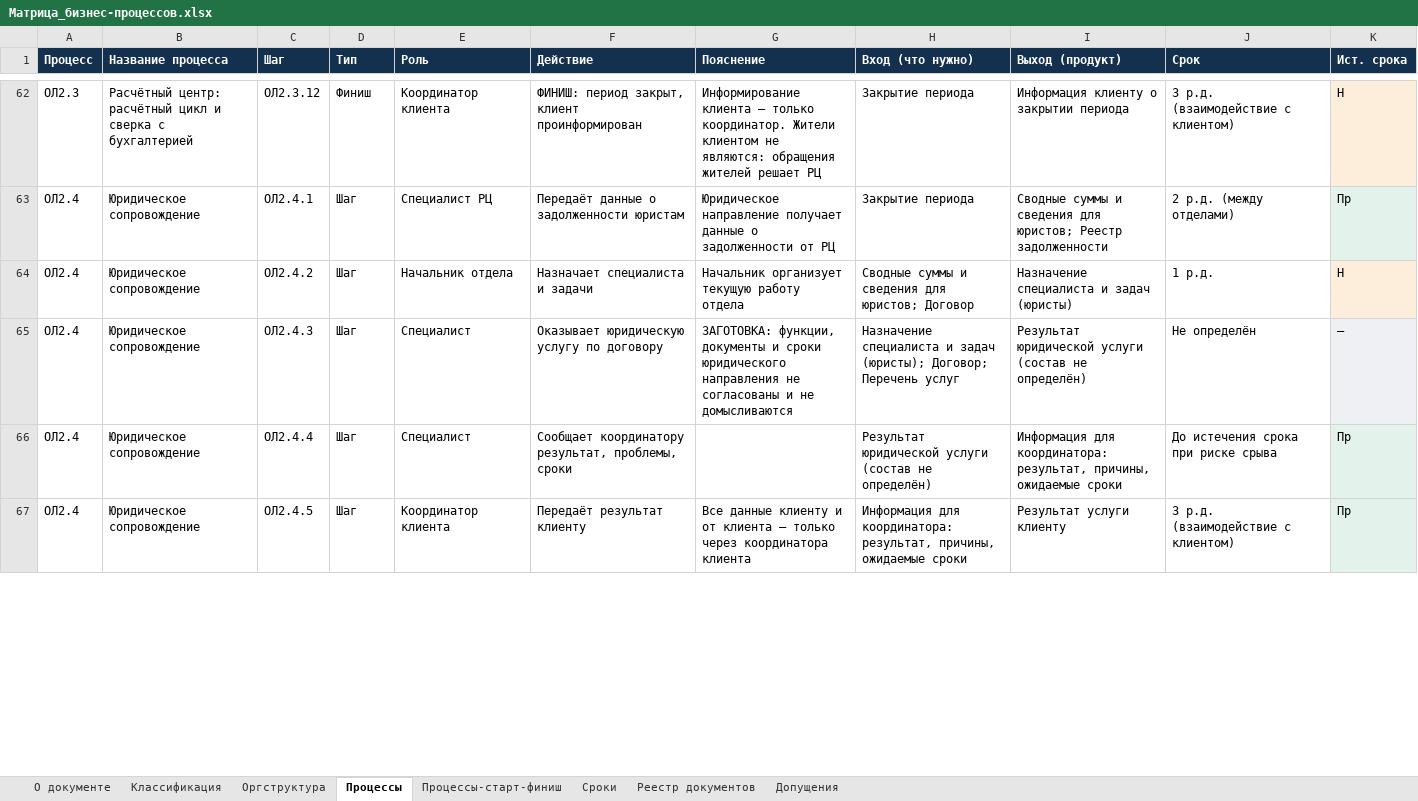
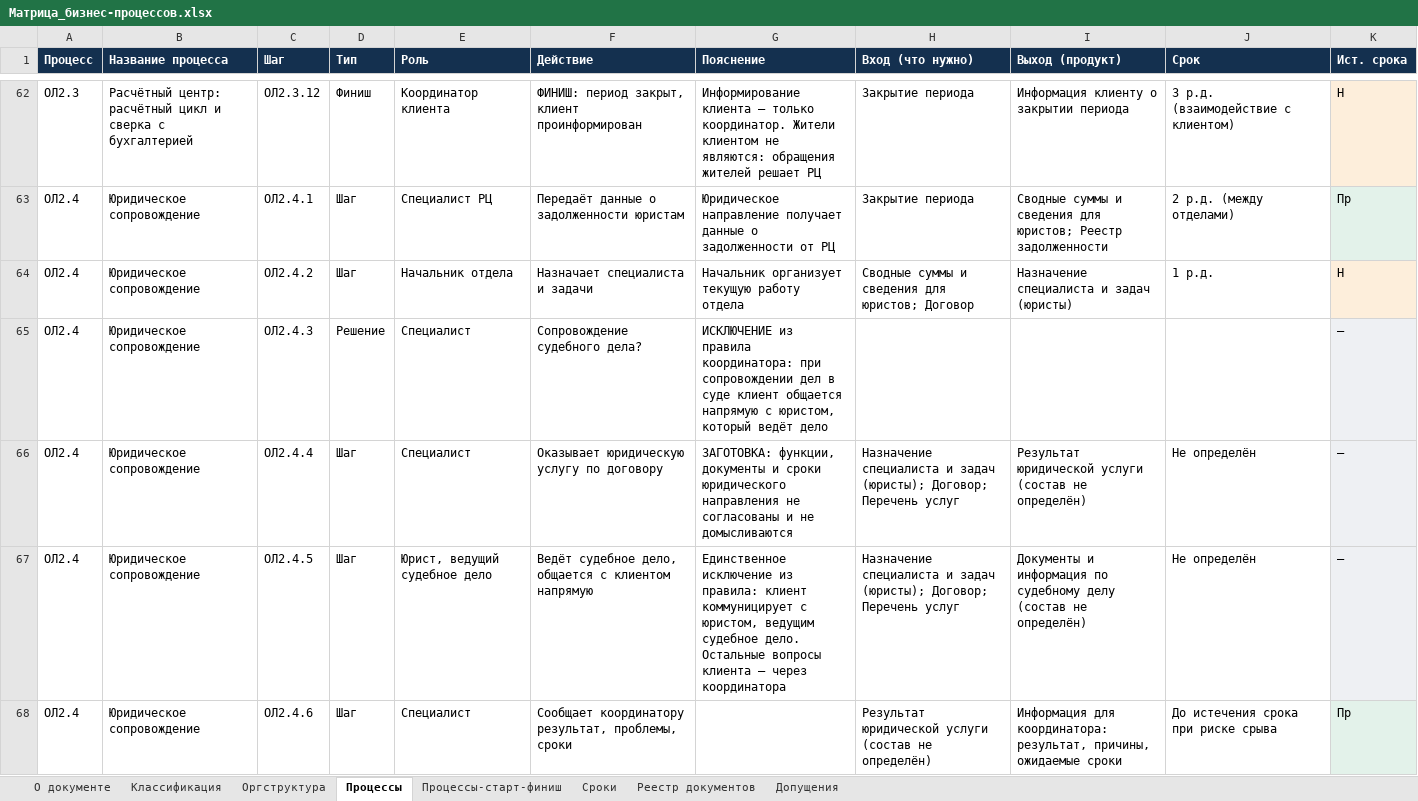
Before and after one commit to sbvxcdeqw1/vcb, an Excel workbook: bpm_docs/Матрица_бизнес-процессов.xlsx, sheet Процессы, drawn as a sheet; only a part is shown, gaps mark what is left out; values as stored, in another font and other column widths than the file's, no borders; the diff covers the shown part only; the diff names each change by its address in the sheet, - before the commit and + after, or states it on an @@ line.

```diff
--- a/bpm_docs/Матрица_бизнес-процессов.xlsx (sheet Процессы)
+++ b/bpm_docs/Матрица_бизнес-процессов.xlsx (sheet Процессы)
-D65 (Тип): Шаг
+D65 (Тип): Решение
-F65 (Действие): Оказывает юридическую услугу по договору
+F65 (Действие): Сопровождение судебного дела?
-G65 (Пояснение): ЗАГОТОВКА: функции, документы и сроки юридического направления не согласованы и не домысливаются
+G65 (Пояснение): ИСКЛЮЧЕНИЕ из правила координатора: при сопровождении дел в суде клиент общается напрямую с юристом, который ведёт дело
-H65 (Вход (что нужно)): Назначение специалиста и задач (юристы); Договор; Перечень услуг
+H65 (Вход (что нужно)): (empty)
-I65 (Выход (продукт)): Результат юридической услуги (состав не определён)
+I65 (Выход (продукт)): (empty)
-J65 (Срок): Не определён
+J65 (Срок): (empty)
-F66 (Действие): Сообщает координатору результат, проблемы, сроки
+F66 (Действие): Оказывает юридическую услугу по договору
-G66 (Пояснение): (empty)
+G66 (Пояснение): ЗАГОТОВКА: функции, документы и сроки юридического направления не согласованы и не домысливаются
-H66 (Вход (что нужно)): Результат юридической услуги (состав не определён)
+H66 (Вход (что нужно)): Назначение специалиста и задач (юристы); Договор; Перечень услуг
-I66 (Выход (продукт)): Информация для координатора: результат, причины, ожидаемые сроки
+I66 (Выход (продукт)): Результат юридической услуги (состав не определён)
-J66 (Срок): До истечения срока при риске срыва
+J66 (Срок): Не определён
-K66:K67 (Ист. срока): Пр
+K66:K67 (Ист. срока): —
-E67 (Роль): Координатор клиента
+E67 (Роль): Юрист, ведущий судебное дело
-F67 (Действие): Передаёт результат клиенту
+F67 (Действие): Ведёт судебное дело, общается с клиентом напрямую
-G67 (Пояснение): Все данные клиенту и от клиента — только через координатора клиента
+G67 (Пояснение): Единственное исключение из правила: клиент коммуницирует с юристом, ведущим судебное дело. Остальные вопросы клиента — через координатора
-H67 (Вход (что нужно)): Информация для координатора: результат, причины, ожидаемые сроки
+H67 (Вход (что нужно)): Назначение специалиста и задач (юристы); Договор; Перечень услуг
-I67 (Выход (продукт)): Результат услуги клиенту
+I67 (Выход (продукт)): Документы и информация по судебному делу (состав не определён)
-J67 (Срок): 3 р.д. (взаимодействие с клиентом)
+J67 (Срок): Не определён
+row 68: ОЛ2.4 | Юридическое сопровождение | ОЛ2.4.6 | Шаг | Специалист | Сообщает координатору результат, проблемы, сроки |  | Результат юридической услуги (состав не определён) | Информация для координатора: результат, причины, ожидаемые сроки | До истечения срока при риске срыва | Пр
```
Also changed, not shown: 2 added rows and 1 edited cell elsewhere in this sheet, sheet Реестр документов, sheet Процессы-старт-финиш, sheet Допущения, sheet Оргструктура, sheet Классификация, 5 other files.
